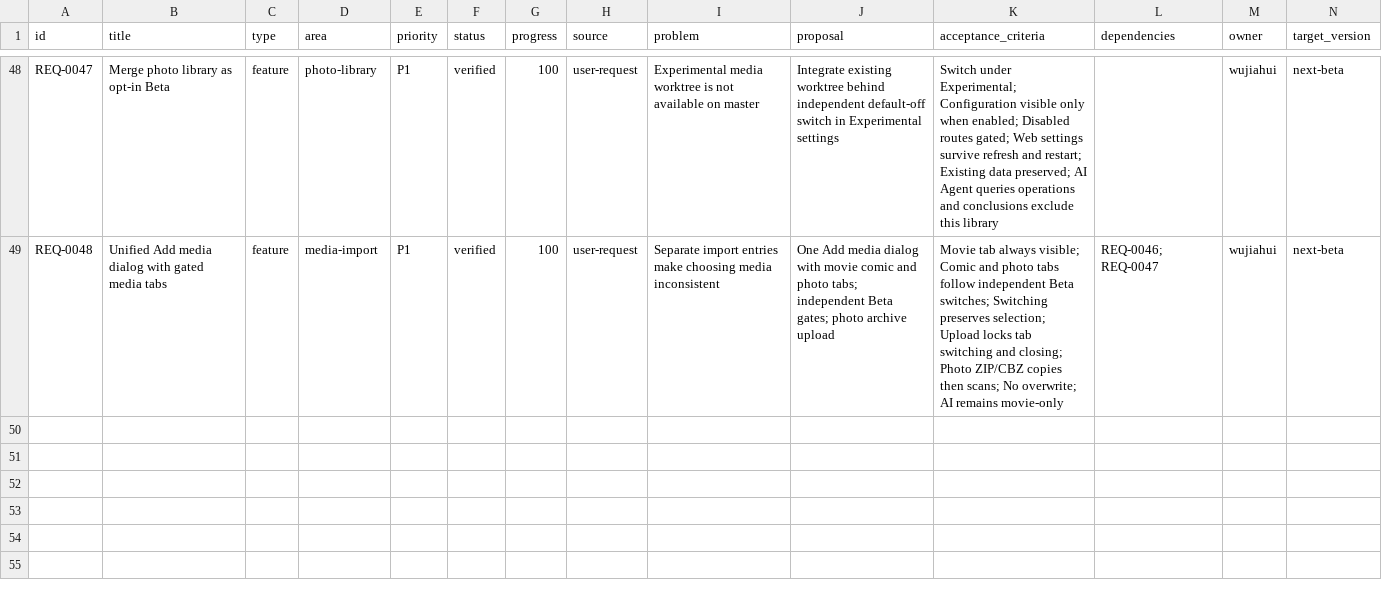
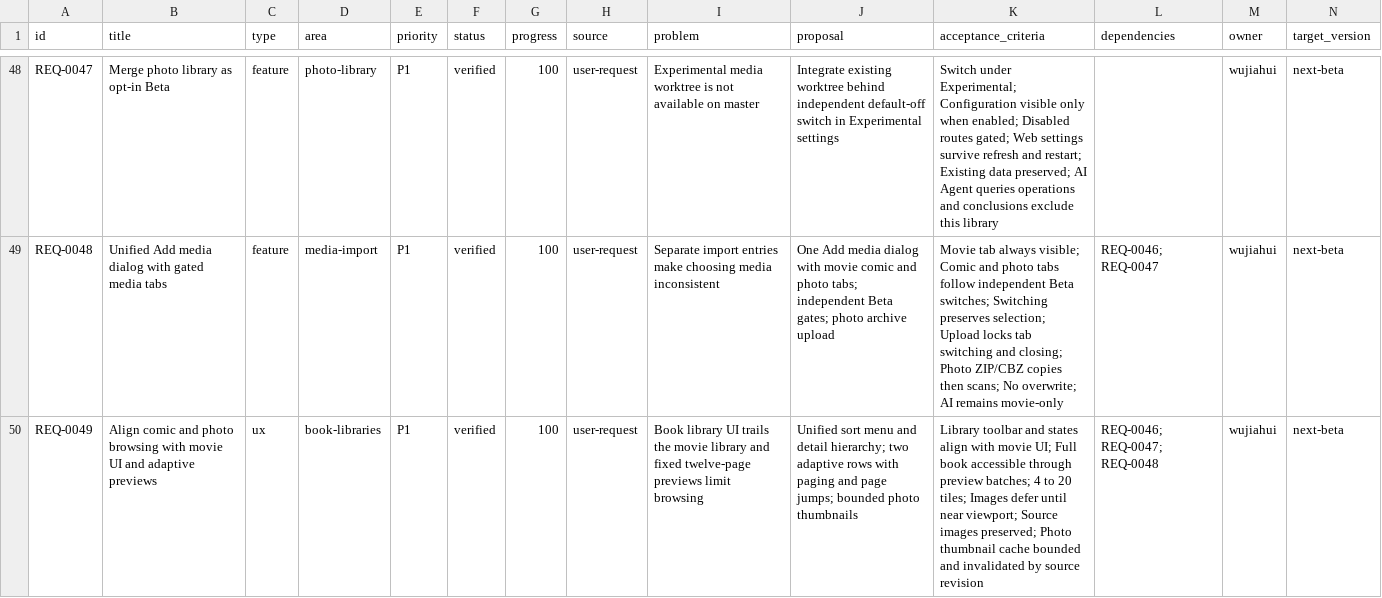
Before and after one commit to yepHiu/Curated, a CSV file: docs/prd/requirements.csv, drawn as a sheet; only a part is shown, gaps mark what is left out; rows hold the shown columns only; the diff names each change by its address in the sheet, - before the commit and + after, or states it on an @@ line.

Commit message:
docs(libraries): record adaptive preview behavior and validation

```diff
--- a/docs/prd/requirements.csv
+++ b/docs/prd/requirements.csv
+row 50: REQ-0049 | Align comic and photo browsing with movie UI and adaptive previews | ux | book-libraries | P1 | verified | 100 | user-request | Book library UI trails the movie library and fixed twelve-page previews limit browsing | Unified sort menu and detail hierarchy; two adaptive rows with paging and page jumps; bounded photo thumbnails | Library toolbar and states align with movie UI; Full book accessible through preview batches; 4 to 20 tiles; Images defer until near viewport; Source images preserved; Photo thumbnail cache bounded and invalidated by source revision | REQ-0046; REQ-0047; REQ-0048 | wujiahui | next-beta
```
Also changed, not shown: 8 other files.
